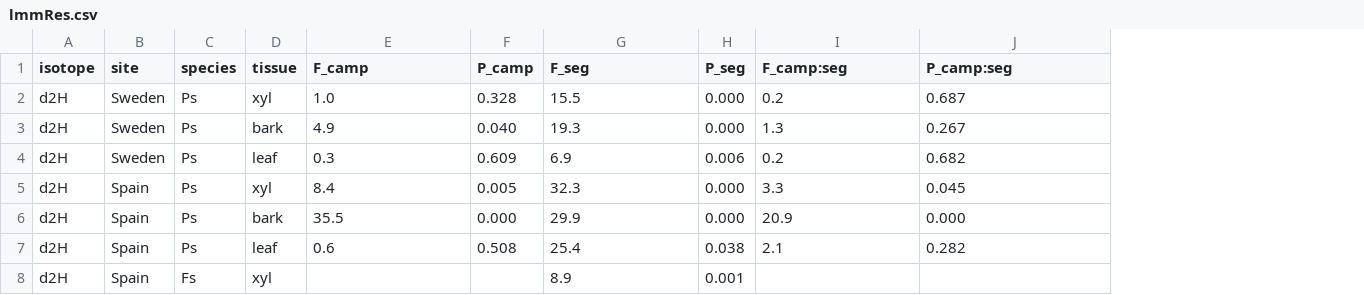
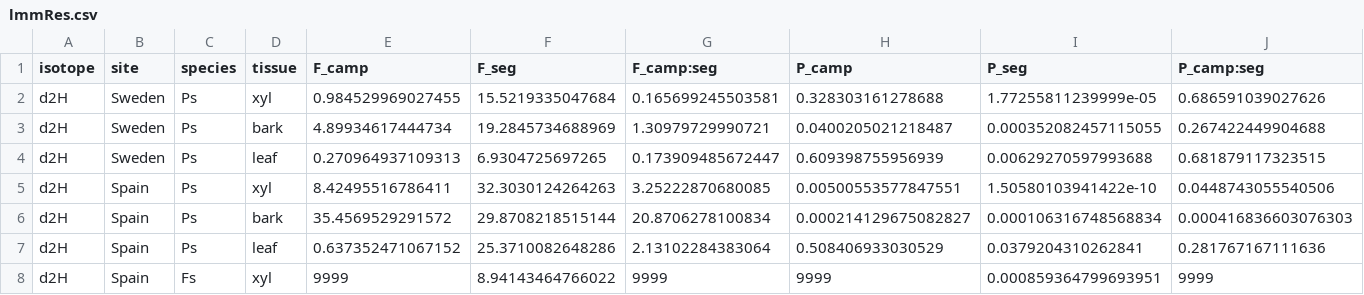
Before and after one commit to TerefiGimeno/bark, a CSV file: barkOutput/lmmRes.csv, drawn as a sheet; only a part is shown; removed rows and columns are numbered as before the commit, all else as after; the diff covers the shown part only; the diff names each change by its address in the sheet, - before the commit and + after, or states it on an @@ line.

Commit message:
results bark paper

```diff
--- a/barkOutput/lmmRes.csv
+++ b/barkOutput/lmmRes.csv
-column F (P_camp), rows 2-7: 0.328 | 0.040 | 0.609 | 0.005 | 0.000 | 0.508
-column H (P_seg), rows 2-8: 0.000 | 0.000 | 0.006 | 0.000 | 0.000 | 0.038 | 0.001
+column H (P_camp), rows 2-8: 0.328303161278688 | 0.0400205021218487 | 0.609398755956939 | 0.00500553577847551 | 0.000214129675082827 | 0.508406933030529 | 9999
+column I (P_seg), rows 2-8: 1.77255811239999e-05 | 0.000352082457115055 | 0.00629270597993688 | 1.50580103941422e-10 | 0.000106316748568834 | 0.0379204310262841 | 0.000859364799693951
-E2 (F_camp): 1.0
+E2 (F_camp): 0.984529969027455
-F2 (F_seg): 15.5
+F2 (F_seg): 15.5219335047684
-G2 (F_camp:seg): 0.2
+G2 (F_camp:seg): 0.165699245503581
-J2 (P_camp:seg): 0.687
+J2 (P_camp:seg): 0.686591039027626
-E3 (F_camp): 4.9
+E3 (F_camp): 4.89934617444734
-F3 (F_seg): 19.3
+F3 (F_seg): 19.2845734688969
-G3 (F_camp:seg): 1.3
+G3 (F_camp:seg): 1.30979729990721
-J3 (P_camp:seg): 0.267
+J3 (P_camp:seg): 0.267422449904688
-E4 (F_camp): 0.3
+E4 (F_camp): 0.270964937109313
-F4 (F_seg): 6.9
+F4 (F_seg): 6.9304725697265
-G4 (F_camp:seg): 0.2
+G4 (F_camp:seg): 0.173909485672447
-J4 (P_camp:seg): 0.682
+J4 (P_camp:seg): 0.681879117323515
-E5 (F_camp): 8.4
+E5 (F_camp): 8.42495516786411
-F5 (F_seg): 32.3
+F5 (F_seg): 32.3030124264263
-G5 (F_camp:seg): 3.3
+G5 (F_camp:seg): 3.25222870680085
-J5 (P_camp:seg): 0.045
+J5 (P_camp:seg): 0.0448743055540506
-E6 (F_camp): 35.5
+E6 (F_camp): 35.4569529291572
-F6 (F_seg): 29.9
+F6 (F_seg): 29.8708218515144
-G6 (F_camp:seg): 20.9
+G6 (F_camp:seg): 20.8706278100834
-J6 (P_camp:seg): 0.000
+J6 (P_camp:seg): 0.000416836603076303
-E7 (F_camp): 0.6
+E7 (F_camp): 0.637352471067152
-F7 (F_seg): 25.4
+F7 (F_seg): 25.3710082648286
-G7 (F_camp:seg): 2.1
+G7 (F_camp:seg): 2.13102284383064
-J7 (P_camp:seg): 0.282
+J7 (P_camp:seg): 0.281767167111636
-E8 (F_camp): (empty)
+E8 (F_camp): 9999
-F8 (F_seg): 8.9
+F8 (F_seg): 8.94143464766022
-G8 (F_camp:seg): (empty)
+G8 (F_camp:seg): 9999
-J8 (P_camp:seg): (empty)
+J8 (P_camp:seg): 9999
```
Also changed, not shown: 44 edited cells elsewhere in this file, barkOutput/barkSumm.csv, 19 other files.
